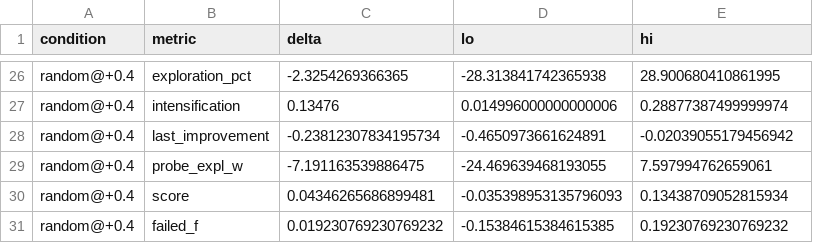
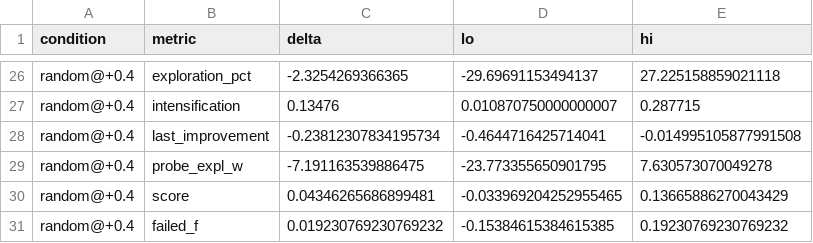
Before and after one commit to XAI-liacs/BLADE, a CSV file: experiments/mi/exp05_steering/results/transfer-bragg/paired.csv, drawn as a sheet; only a part is shown, gaps mark what is left out; the diff covers the shown part only; the diff names each change by its address in the sheet, - before the commit and + after, or states it on an @@ line.

```diff
--- a/experiments/mi/exp05_steering/results/transfer-bragg/paired.csv
+++ b/experiments/mi/exp05_steering/results/transfer-bragg/paired.csv
-D26 (lo): -28.313841742365938
+D26 (lo): -29.69691153494137
-E26 (hi): 28.900680410861995
+E26 (hi): 27.225158859021118
-D27 (lo): 0.014996000000000006
+D27 (lo): 0.010870750000000007
-E27 (hi): 0.28877387499999974
+E27 (hi): 0.287715
-D28 (lo): -0.4650973661624891
+D28 (lo): -0.4644716425714041
-E28 (hi): -0.02039055179456942
+E28 (hi): -0.014995105877991508
-D29 (lo): -24.469639468193055
+D29 (lo): -23.773355650901795
-E29 (hi): 7.597994762659061
+E29 (hi): 7.630573070049278
-D30 (lo): -0.035398953135796093
+D30 (lo): -0.033969204252955465
-E30 (hi): 0.13438709052815934
+E30 (hi): 0.13665886270043429
```
Also changed, not shown: 7 added rows, 7 removed rows and 23 edited cells elsewhere in this file, experiments/mi/exp05_steering/results/transfer-bragg/conditions.csv, experiments/mi/exp05_steering/results/transfer-bragg/slopes.csv, 7 other files.
